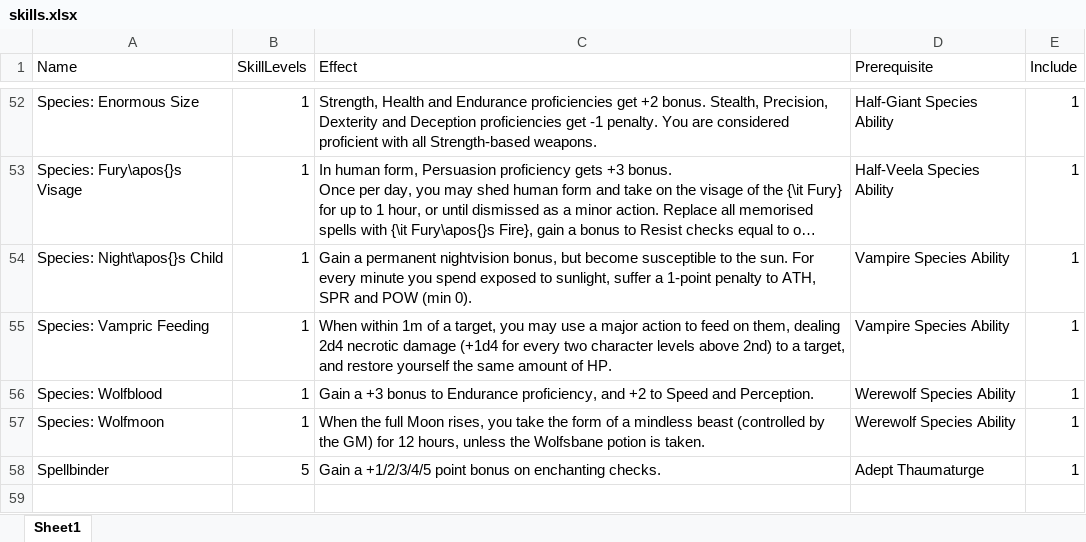
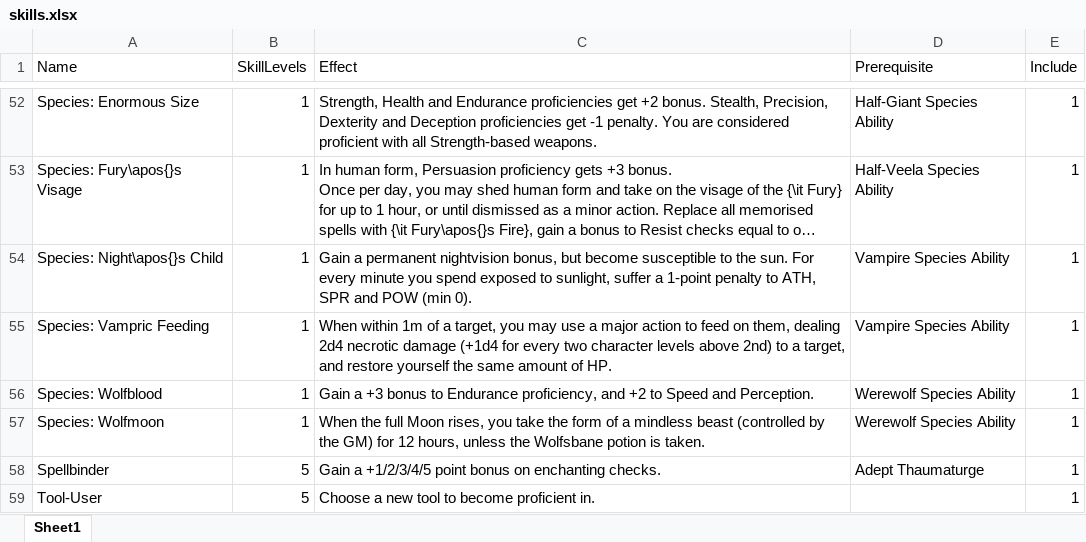
Before and after one commit to DrFraserGovil/HPRPG, an Excel workbook: CoreRulebook/Data/skills.xlsx, sheet Sheet1, drawn as a sheet; only a part is shown, gaps mark what is left out; long unchanged cells end in …; values as stored, in another font and other column widths than the file's, no borders; the diff names each change by its address in the sheet, - before the commit and + after, or states it on an @@ line.

Commit message:
Tools added

```diff
--- a/CoreRulebook/Data/skills.xlsx (sheet Sheet1)
+++ b/CoreRulebook/Data/skills.xlsx (sheet Sheet1)
+row 59: Tool-User | 5 | Choose a new tool to become proficient in. |  | 1
```
Also changed, not shown: 12 other files.
